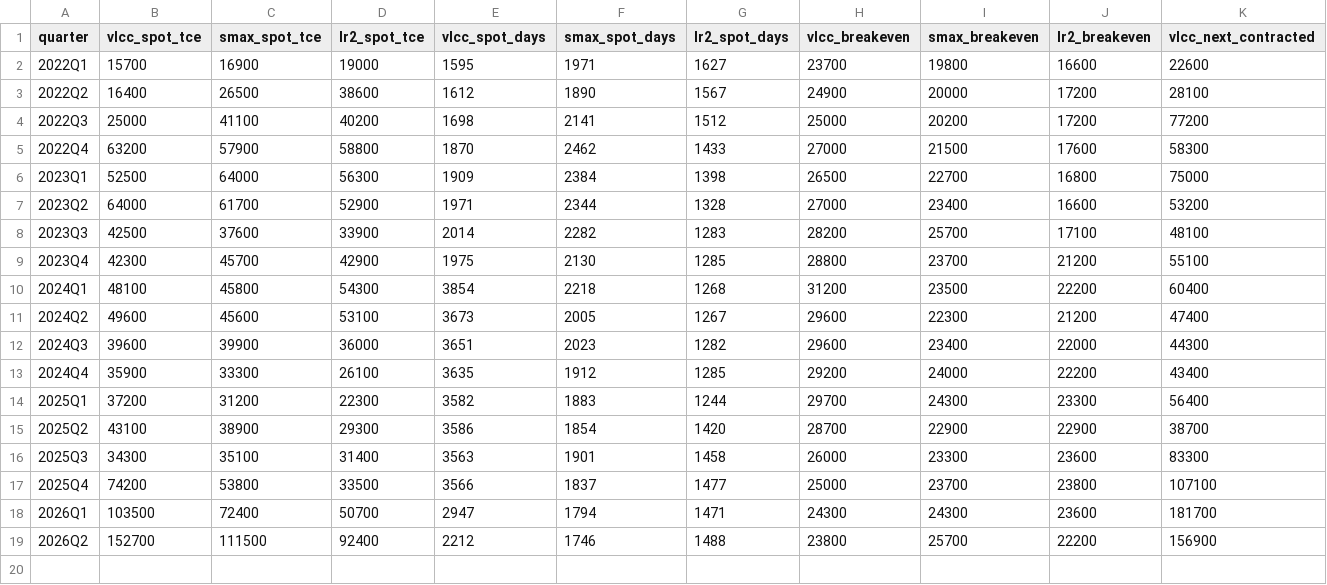
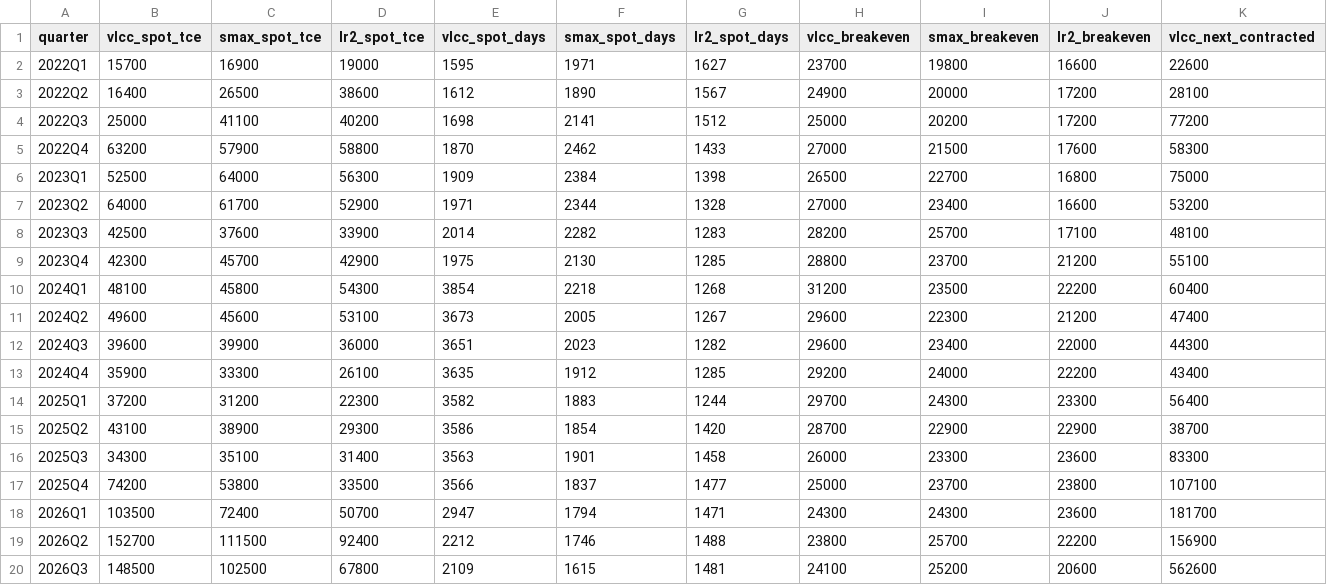
Before and after one commit to s-sild/freight-models, a CSV file: models/frontline/data/fro_quarterly.csv, drawn as a sheet; only a part is shown; rows hold the shown columns only; the diff names each change by its address in the sheet, - before the commit and + after, or states it on an @@ line.

```diff
--- a/models/frontline/data/fro_quarterly.csv
+++ b/models/frontline/data/fro_quarterly.csv
+row 20: 2026Q3 | 148500 | 102500 | 67800 | 2109 | 1615 | 1481 | 24100 | 25200 | 20600 | 562600
```
Also changed, not shown: 5 other files.
